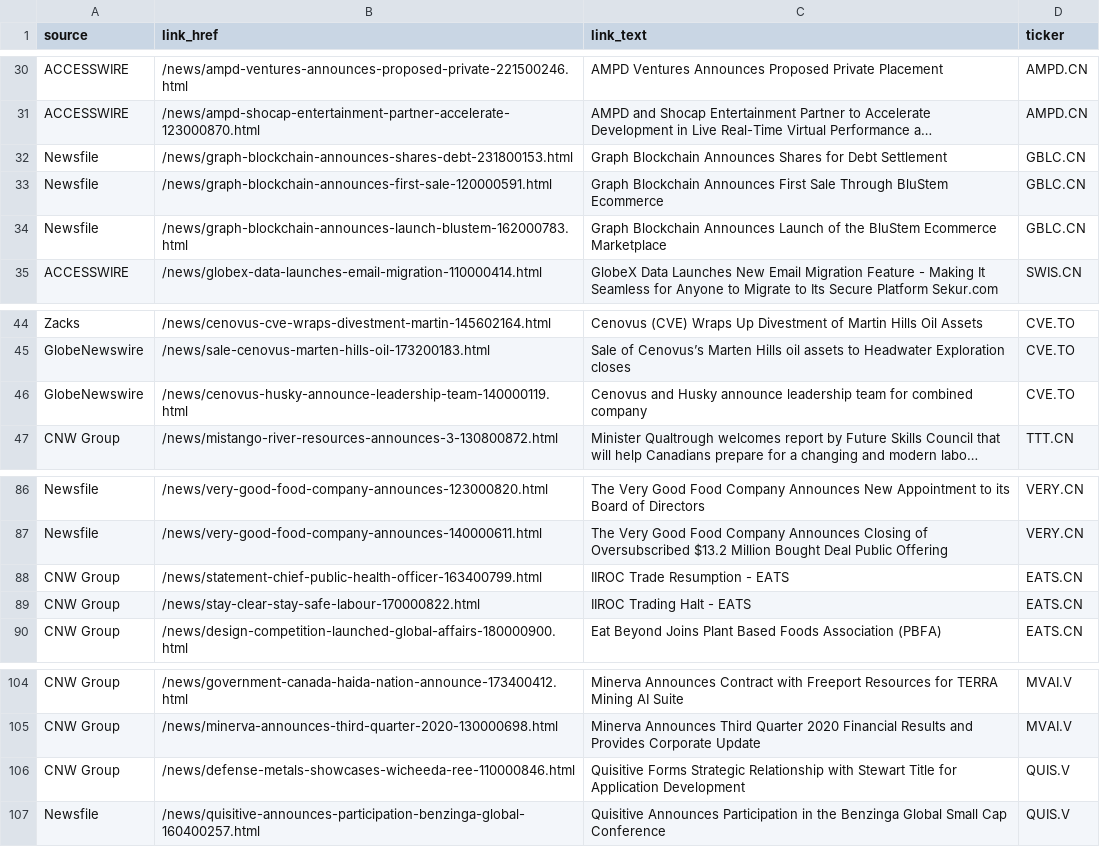
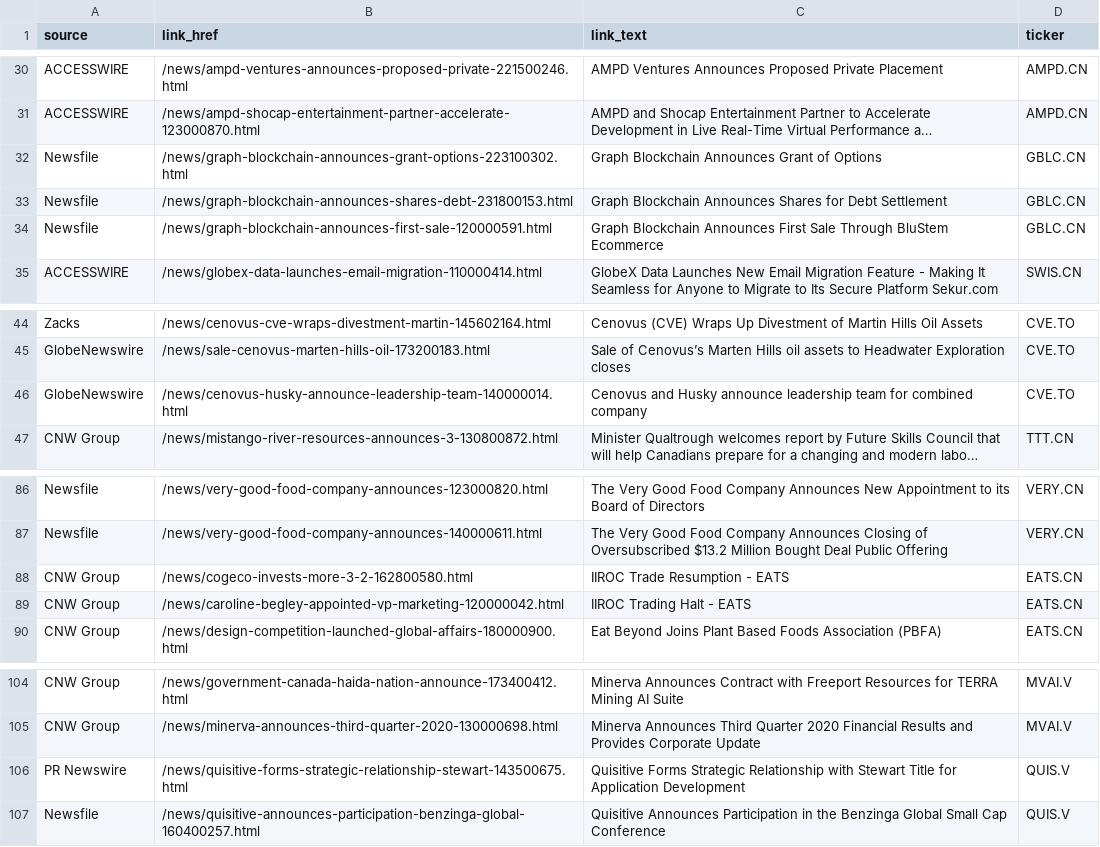
Before and after one commit to dli-invest/halts_and_news, a CSV file: news.csv, drawn as a sheet; only a part is shown, gaps mark what is left out; long unchanged cells end in …; removed rows and columns are numbered as before the commit, all else as after; the diff names each change by its address in the sheet, - before the commit and + after, or states it on an @@ line.

```diff
--- a/news.csv
+++ b/news.csv
+row 32: Newsfile | /news/graph-blockchain-announces-grant-options-223100302.html | Graph Blockchain Announces Grant of Options | GBLC.CN
-row 34: Newsfile | /news/graph-blockchain-announces-launch-blustem-162000783.html | Graph Blockchain Announces Launch of the BluStem Ecommerce Marketplace | GBLC.CN
-B46 (link_href): /news/cenovus-husky-announce-leadership-team-140000119.html
+B46 (link_href): /news/cenovus-husky-announce-leadership-team-140000014.html
-B88 (link_href): /news/statement-chief-public-health-officer-163400799.html
+B88 (link_href): /news/cogeco-invests-more-3-2-162800580.html
-B89 (link_href): /news/stay-clear-stay-safe-labour-170000822.html
+B89 (link_href): /news/caroline-begley-appointed-vp-marketing-120000042.html
-A106 (source): CNW Group
+A106 (source): PR Newswire
-B106 (link_href): /news/defense-metals-showcases-wicheeda-ree-110000846.html
+B106 (link_href): /news/quisitive-forms-strategic-relationship-stewart-143500675.html
```
Also changed, not shown: halts.csv, 1 other file.
